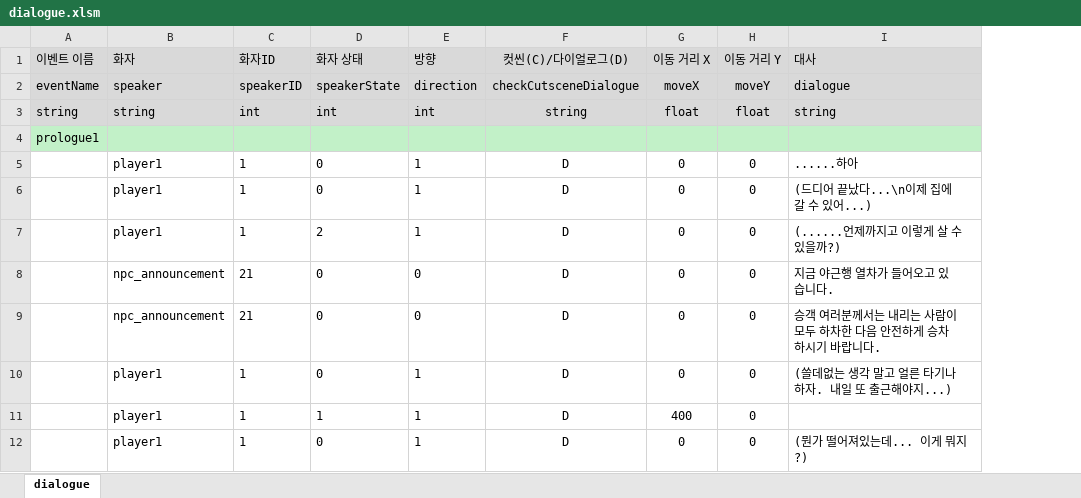
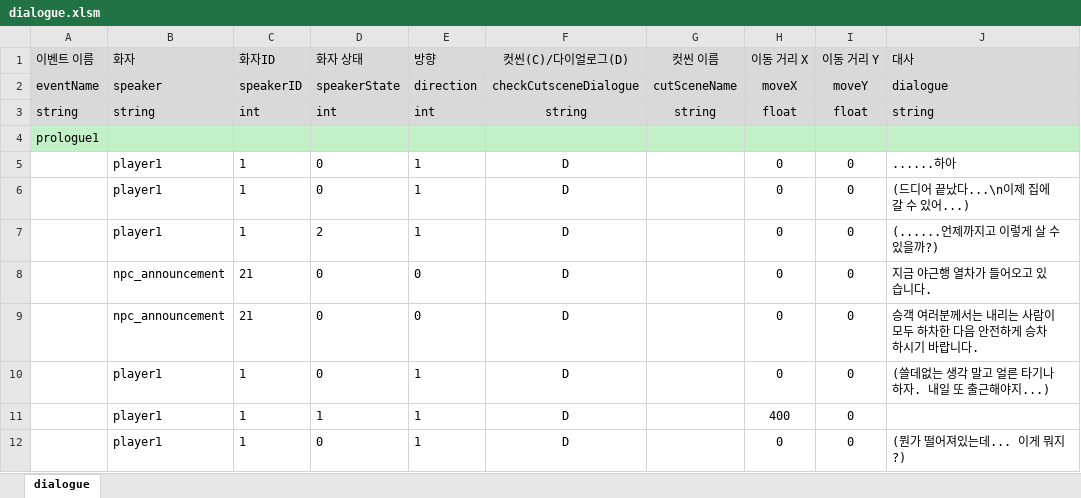
Before and after one commit to kimi5231/B1A2_project1_data, an Excel workbook: data/dialogue.xlsm, sheet dialogue, drawn as a sheet; only a part is shown; values as stored, in another font and other column widths than the file's, no borders; the diff names each change by its address in the sheet, - before the commit and + after, or states it on an @@ line.

Commit message:
다이얼로그에 컷신이름 추가

```diff
--- a/data/dialogue.xlsm (sheet dialogue)
+++ b/data/dialogue.xlsm (sheet dialogue)
+column G (컷씬 이름), rows 2-3: cutSceneName | string
```
Also changed, not shown: 1 other file.
